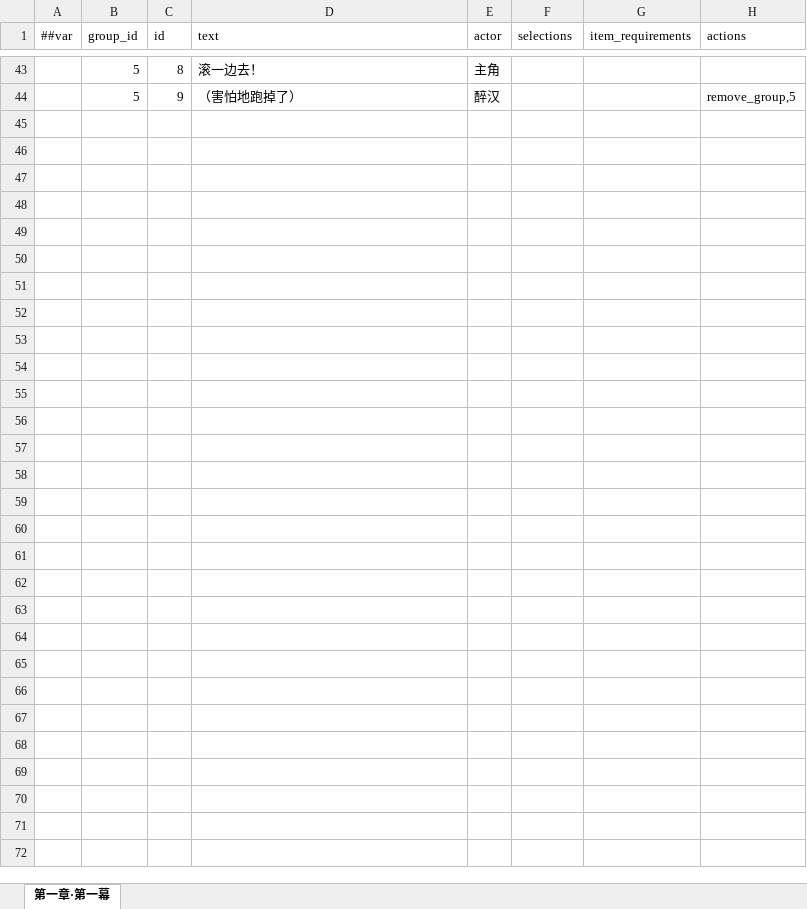
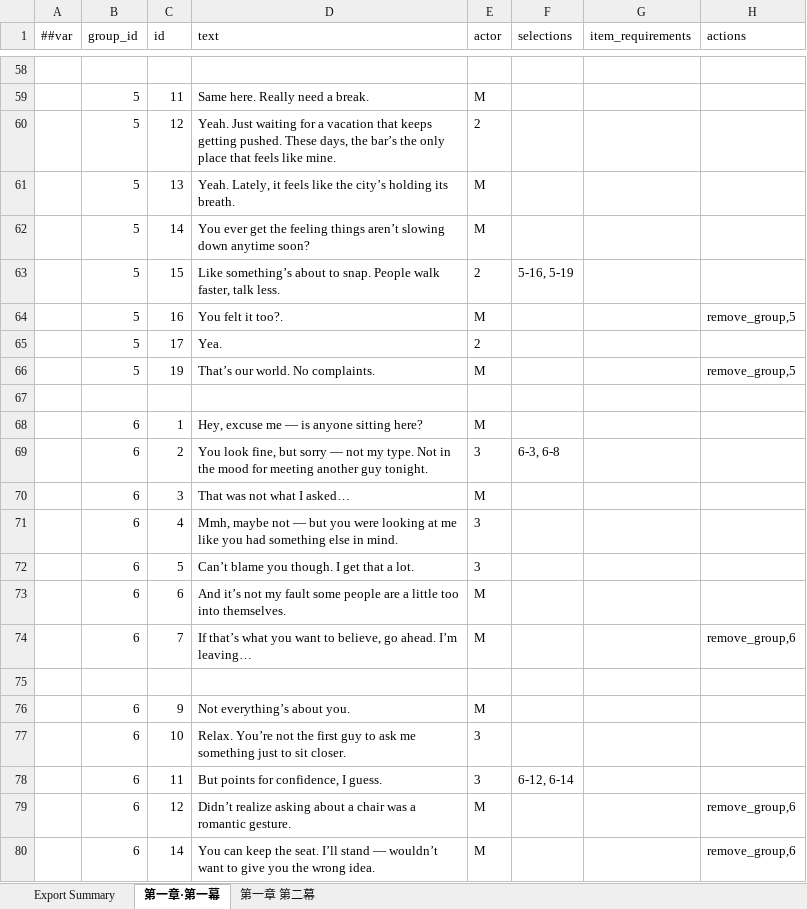
Before and after one commit to tly1378/elysium, an Excel workbook: table/Datas/dialogue.xlsx, sheet 第一章·第一幕, drawn as a sheet; only a part is shown, gaps mark what is left out; values as stored, in another font and other column widths than the file's, no borders; addresses are those after the commit; the diff covers the shown part only; the diff names each change by its address in the sheet, - before the commit and + after, or states it on an @@ line.

```diff
--- a/table/Datas/dialogue.xlsx (sheet 第一章·第一幕)
+++ b/table/Datas/dialogue.xlsx (sheet 第一章·第一幕)
+sheet tab: Export Summary
+sheet tab: 第一章 第二幕
-row 58:  | 5 | 8 | 滚一边去！ | 主角
+row 58: (empty)
+row 59:  | 5 | 11 | Same here. Really need a break. | M
+row 60:  | 5 | 12 | Yeah. Just waiting for a vacation that keeps getting pushed. These days, the bar’s the only place that feels like mine. | 2
+row 61:  | 5 | 13 | Yeah. Lately, it feels like the city’s holding its breath. | M
+row 62:  | 5 | 14 | You ever get the feeling things aren’t slowing down anytime soon? | M
+row 63:  | 5 | 15 | Like something’s about to snap. People walk faster, talk less. | 2 | 5-16, 5-19
+row 64:  | 5 | 16 | You felt it too?. | M |  |  | remove_group,5
+row 65:  | 5 | 17 | Yea. | 2
+row 66:  | 5 | 19 | That’s our world. No complaints. | M |  |  | remove_group,5
-row 67:  | 5 | 9 | （害怕地跑掉了） | 醉汉 |  |  | remove_group,5
+row 67: (empty)
+row 68:  | 6 | 1 | Hey, excuse me — is anyone sitting here? | M
+row 69:  | 6 | 2 | You look fine, but sorry — not my type. Not in the mood for meeting another guy tonight. | 3 | 6-3, 6-8
+row 70:  | 6 | 3 | That was not what I asked… | M
+row 71:  | 6 | 4 | Mmh, maybe not — but you were looking at me like you had something else in mind. | 3
+row 72:  | 6 | 5 | Can’t blame you though. I get that a lot. | 3
+row 73:  | 6 | 6 | And it’s not my fault some people are a little too into themselves. | M
+row 74:  | 6 | 7 | If that’s what you want to believe, go ahead. I’m leaving… | M |  |  | remove_group,6
+row 75: (empty)
+row 76:  | 6 | 9 | Not everything’s about you. | M
+row 77:  | 6 | 10 | Relax. You’re not the first guy to ask me something just to sit closer. | 3
+row 78:  | 6 | 11 | But points for confidence, I guess. | 3 | 6-12, 6-14
+row 79:  | 6 | 12 | Didn’t realize asking about a chair was a romantic gesture. | M |  |  | remove_group,6
+row 80:  | 6 | 14 | You can keep the seat. I’ll stand — wouldn’t want to give you the wrong idea. | M |  |  | remove_group,6
```
Also changed, not shown: 40 added rows, 25 removed rows and 14 edited cells elsewhere in this sheet, table/Datas/global.xlsx, 5 other files.
